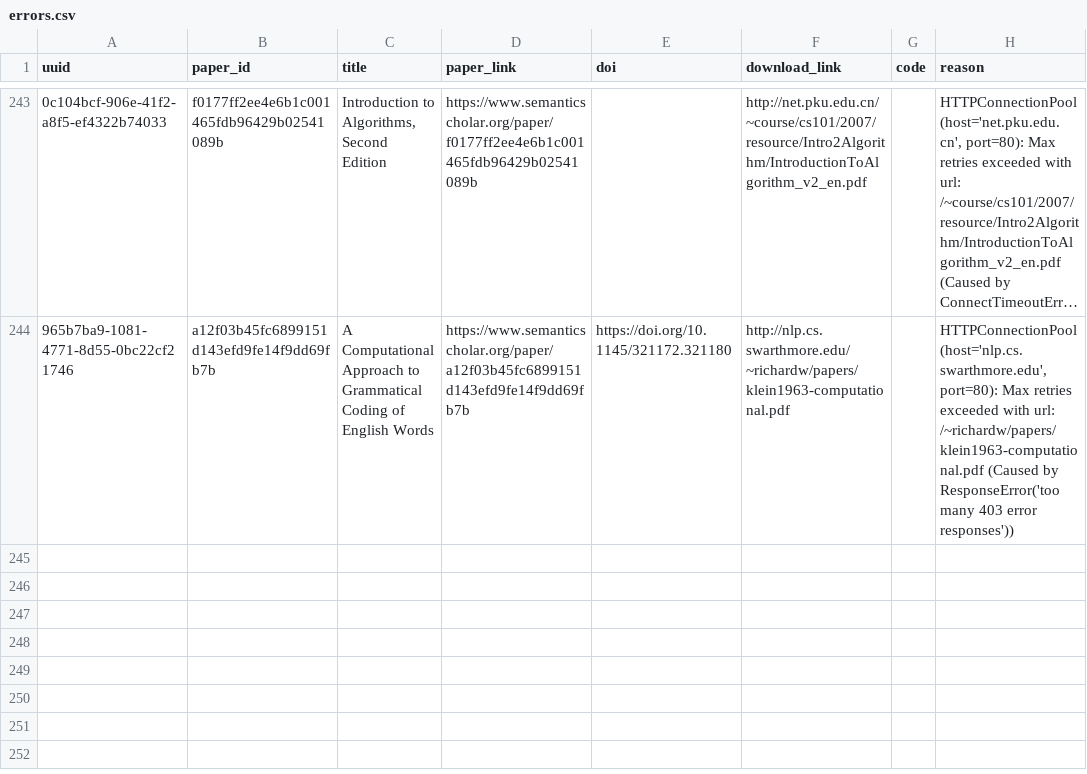
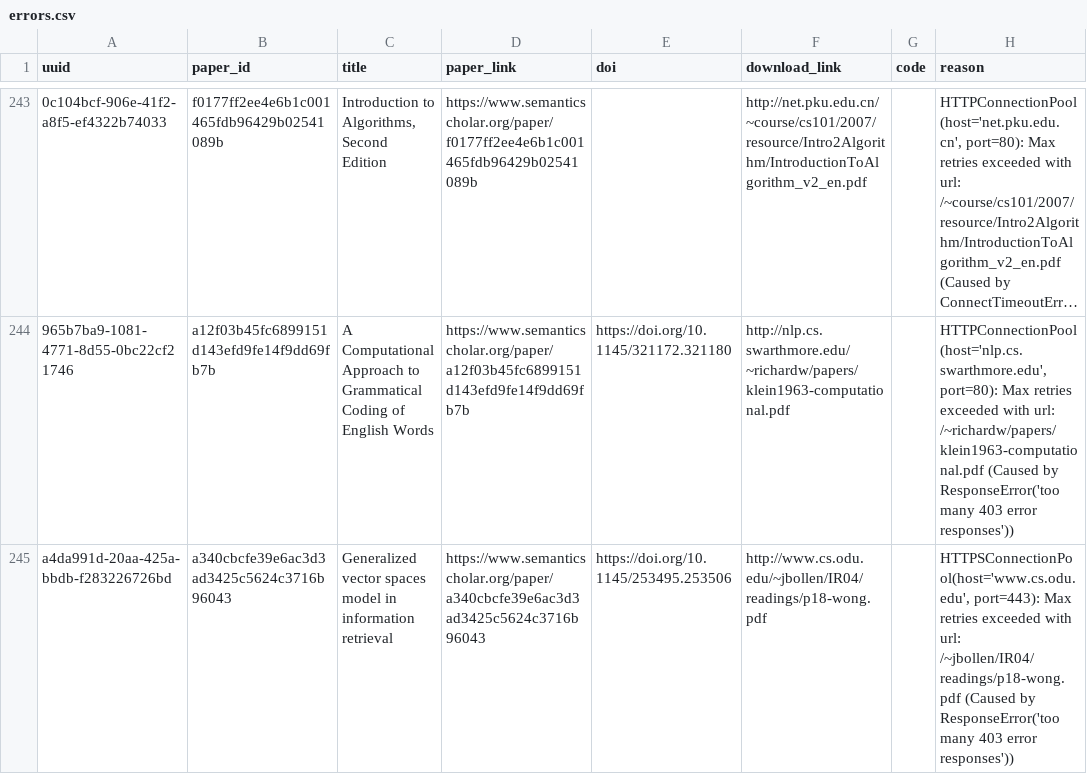
Before and after one commit to dev-SR/research-paper-downloader-pdf, a CSV file: data/info/errors.csv, drawn as a sheet; only a part is shown, gaps mark what is left out; long unchanged cells end in …; the diff names each change by its address in the sheet, - before the commit and + after, or states it on an @@ line.

```diff
--- a/data/info/errors.csv
+++ b/data/info/errors.csv
+row 245: a4da991d-20aa-425a-bbdb-f283226726bd | a340cbcfe39e6ac3d3ad3425c5624c3716b96043 | Generalized vector spaces model in information retrieval | https://www.semanticscholar.org/paper/a340cbcfe39e6ac3d3ad3425c5624c3716b96043 | https://doi.org/10.1145/253495.253506 | http://www.cs.odu.edu/~jbollen/IR04/readings/p18-wong.pdf |  | HTTPSConnectionPool(host='www.cs.odu.edu', port=443): Max retries exceeded with url: /~jbollen/IR04/readings/p18-wong.pdf (Caused by ResponseError('too many 403 error responses'))
```
Also changed, not shown: data/info/done.csv, data/info/not_found.csv, 1 other file.
